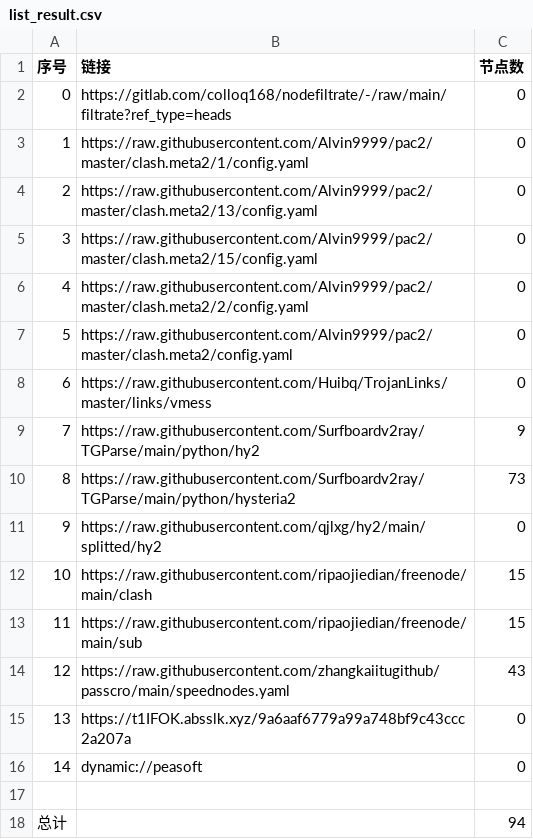
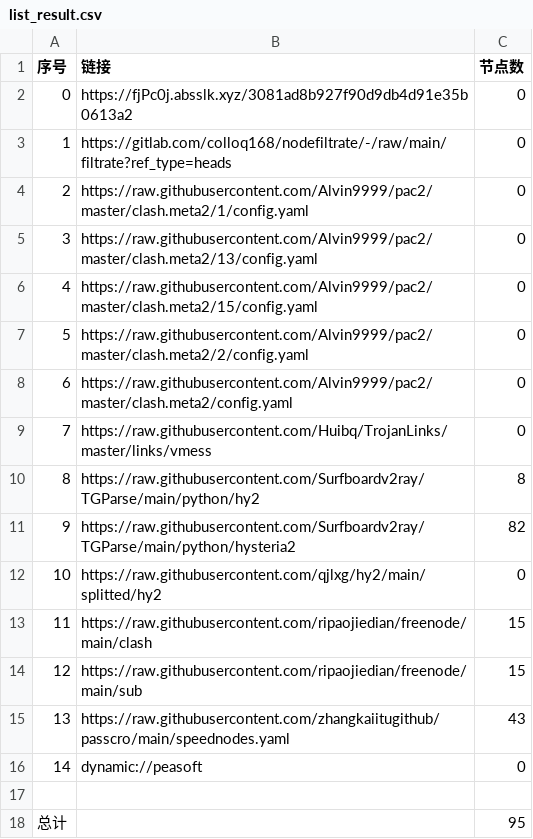
Before and after one commit to link8077/AutoMergePublicNodes, a CSV file: list_result.csv, drawn as a sheet; removed rows and columns are numbered as before the commit, all else as after; the diff names each change by its address in the sheet, - before the commit and + after, or states it on an @@ line.

```diff
--- a/list_result.csv
+++ b/list_result.csv
+row 2: 0 | https://fjPc0j.absslk.xyz/3081ad8b927f90d9db4d91e35b0613a2 | 0
@@ column A (序号) renumbered between rows 3 and 15 @@
-C10 (节点数): 9
+C10 (节点数): 8
-C11 (节点数): 73
+C11 (节点数): 82
-row 15: 13 | https://t1IFOK.absslk.xyz/9a6aaf6779a99a748bf9c43ccc2a207a | 0
-C18 (节点数): 94
+C18 (节点数): 95
```
Also changed, not shown: 22 other files.
